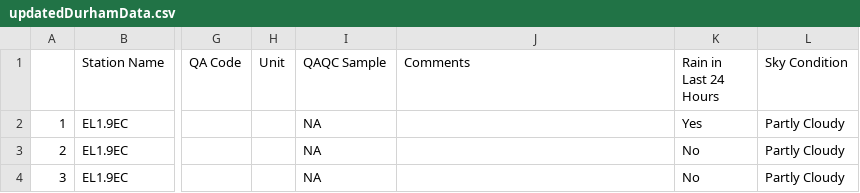
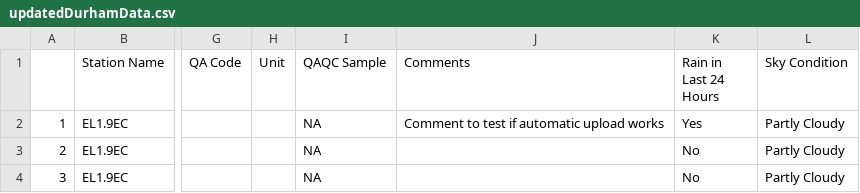
Before and after one commit to joa-kenit/DataPlus2022-data, a CSV file: updatedData/updatedDurhamData.csv, drawn as a sheet; only a part is shown, gaps mark what is left out; the diff names each change by its address in the sheet, - before the commit and + after, or states it on an @@ line.

Commit message:
Change file to test GitHub actions update

```diff
--- a/updatedData/updatedDurhamData.csv
+++ b/updatedData/updatedDurhamData.csv
-J2 (Comments): (empty)
+J2 (Comments): Comment to test if automatic upload works
```
